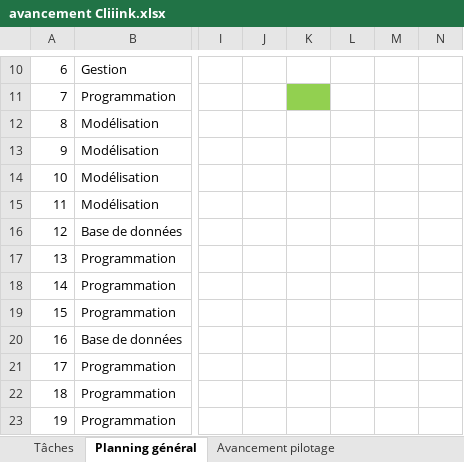
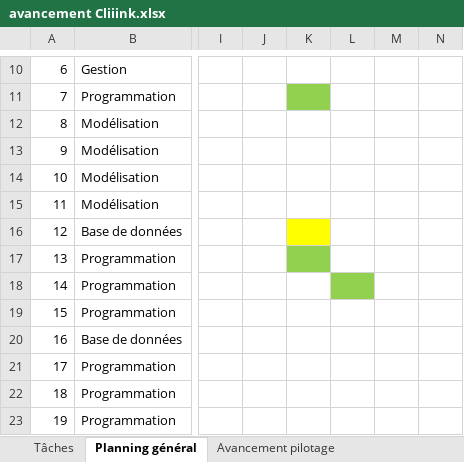
Before and after one commit to antjacquemin/cliiinkv0, an Excel workbook: doc/avancement Cliiink.xlsx, sheet Planning général, drawn as a sheet; only a part is shown, gaps mark what is left out; values as stored, in another font and other column widths than the file's, no borders; conditional formats and table styles not drawn; the diff names each change by its address in the sheet, - before the commit and + after, or states it on an @@ line.

```diff
--- a/doc/avancement Cliiink.xlsx (sheet Planning général)
+++ b/doc/avancement Cliiink.xlsx (sheet Planning général)
-K16 fill: none
+K16 fill: #FFFF00
-K17 fill: none
+K17 fill: #92D050
-L18 fill: none
+L18 fill: #92D050
```
Also changed, not shown: sheet Avancement pilotage.
